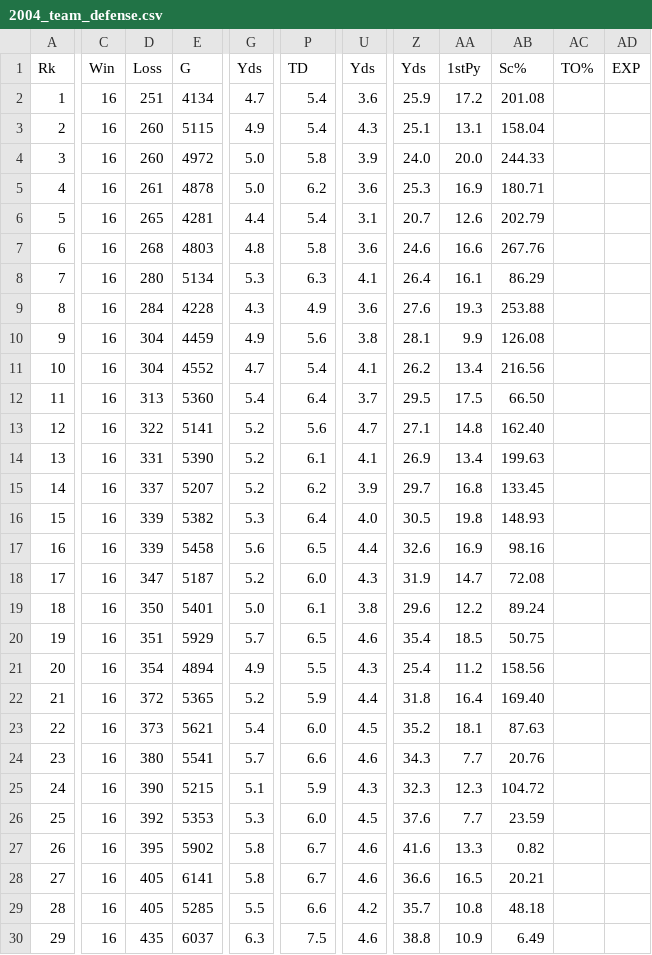
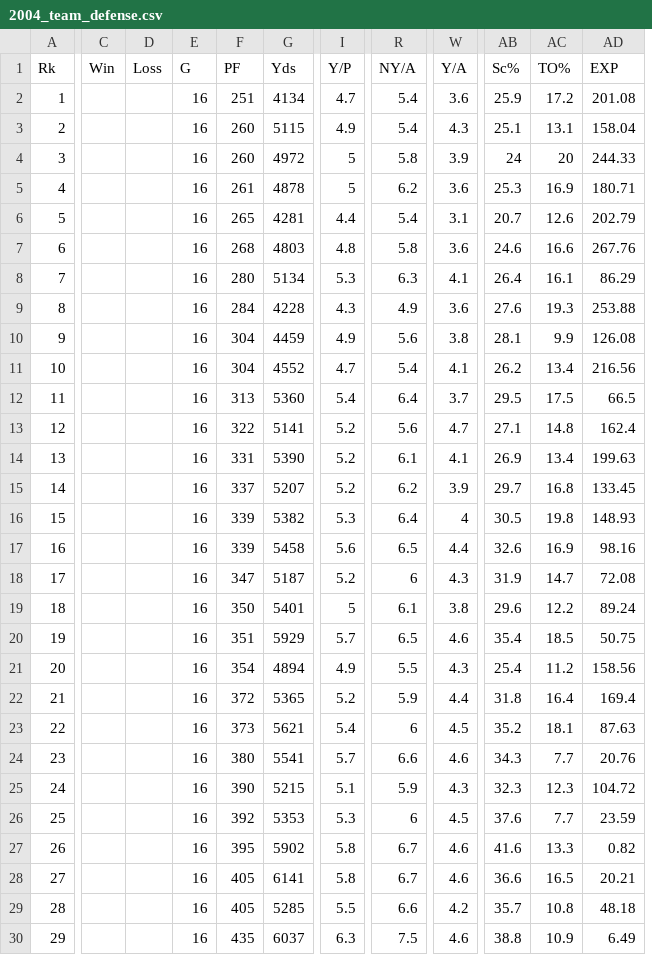
Before and after one commit to BryanWilsonRU/Final_Project, a CSV file: Data/Team_Stats/2004_team_defense.csv, drawn as a sheet; only a part is shown, gaps mark what is left out; removed rows and columns are numbered as before the commit, all else as after; the diff covers the shown part only; the diff names each change by its address in the sheet, - before the commit and + after, or states it on an @@ line.

```diff
--- a/Data/Team_Stats/2004_team_defense.csv
+++ b/Data/Team_Stats/2004_team_defense.csv
+column C, row 1: Win
+column D, row 1: Loss
-column AC, row 1: TO%
-column AD, row 1: EXP
-E1: Win
+E1: G
-F1: Loss
+F1: PF
-G1: G
+G1: Yds
-I1: Yds
+I1: Y/P
-R1: TD
+R1: NY/A
-W1: Yds
+W1: Y/A
-AB1: Yds
+AB1: Sc%
-AC1: 1stPy
+AC1: TO%
-AD1: Sc%
+AD1: EXP
-I4:I5: 5.0
+I4:I5: 5
-AB4: 24.0
+AB4: 24
-AC4: 20.0
+AC4: 20
-AD12: 66.50
+AD12: 66.5
-AD13: 162.40
+AD13: 162.4
-W16: 4.0
+W16: 4
-R18: 6.0
+R18: 6
-I19: 5.0
+I19: 5
-AD22: 169.40
+AD22: 169.4
-R23: 6.0
+R23: 6
-R26: 6.0
+R26: 6
```
Also changed, not shown: 19 edited cells elsewhere in this file, Data/Team_Stats/2000_team_defense.csv, Data/Team_Stats/2001_team_offense.csv, 7 other files.
